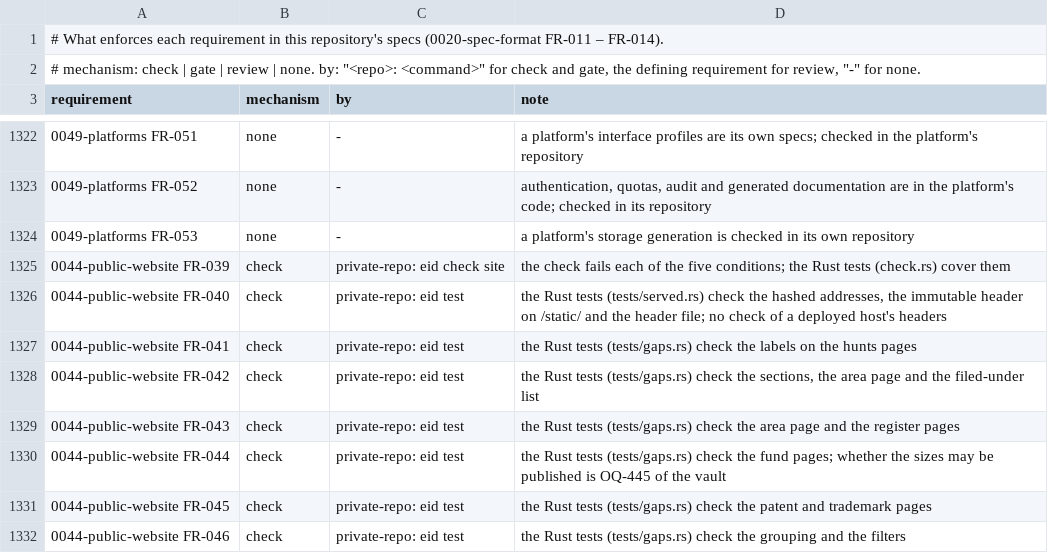
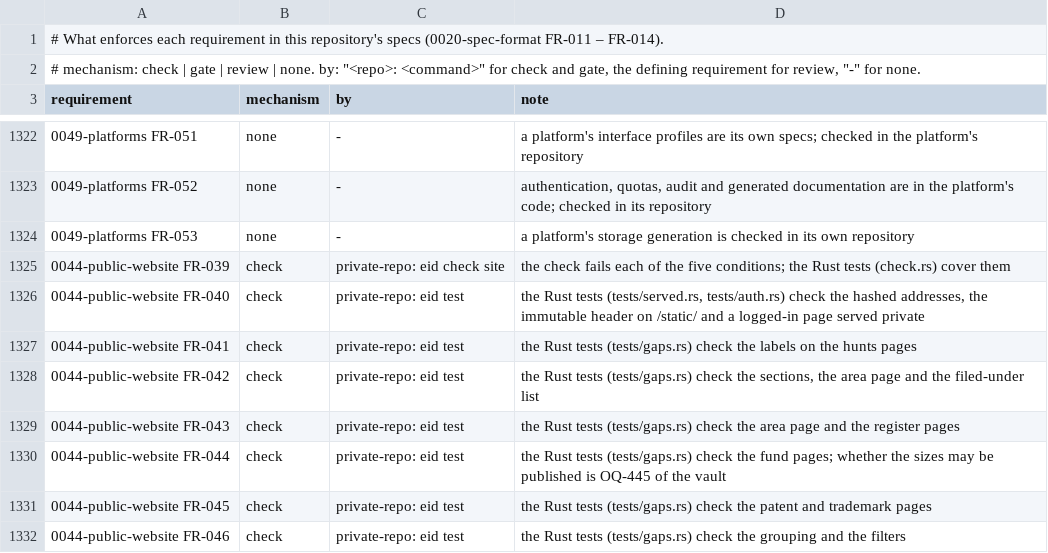
Before and after one commit to intellectual-frontiers/.github, a TSV file: spec-kit/enforcement.tsv, drawn as a sheet; only a part is shown, gaps mark what is left out; the diff covers the shown part only; the diff names each change by its address in the sheet, - before the commit and + after, or states it on an @@ line.

Commit message:
Render the website on the server only, over Datastar; draw a book's preview on demand (0044)
The website is rendered on the server from its checked model and is never published as static files
(FR-001, FR-016, FR-031, FR-033, FR-034, FR-035, FR-040 and the publishing requirements). Its dynamic
parts (the log-in dialog, a person's own page parts, filters and search, a book's preview, live
patches) are server-driven over server-sent events with Datastar (new FR-059). A book's preview is
drawn from its PDF when a reader asks, the model carrying that PDF only for it (FR-056); the works tree
lives in the vault's build directory (FR-057); downloads are added to a page privately (FR-058).

```diff
--- a/spec-kit/enforcement.tsv
+++ b/spec-kit/enforcement.tsv
-D1326 (note): …Rust tests (tests/served.rs) check the hashed addresses, the immutable header on /static/ and the header file; no check of a deployed host's headers
+D1326 (note): …Rust tests (tests/served.rs, tests/auth.rs) check the hashed addresses, the immutable header on /static/ and a logged-in page served private
```
Also changed, not shown: 1 added row and 14 edited cells elsewhere in this file, 1 other file.
